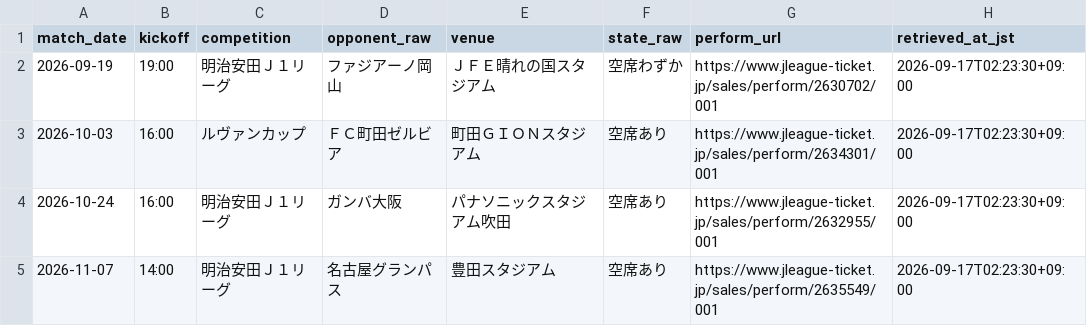
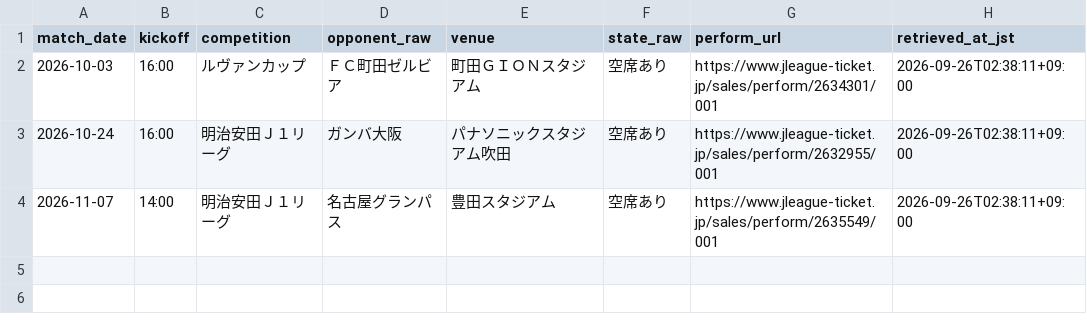
Before and after one commit to koteikara/Sanga, a CSV file: docs/sheets/away-tickets.current.csv, drawn as a sheet.

```diff
--- a/docs/sheets/away-tickets.current.csv
+++ b/docs/sheets/away-tickets.current.csv
@@ -1,5 +1,4 @@
 match_date,kickoff,competition,opponent_raw,venue,state_raw,perform_url,retrieved_at_jst
-2026-09-19,19:00,明治安田Ｊ１リーグ,ファジアーノ岡山,ＪＦＥ晴れの国スタジアム,空席わずか,https://www.jleague-ticket.jp/sales/perform/2630702/001,2026-09-17T02:23:30+09:00
-2026-10-03,16:00,ルヴァンカップ,ＦＣ町田ゼルビア,町田ＧＩＯＮスタジアム,空席あり,https://www.jleague-ticket.jp/sales/perform/2634301/001,2026-09-17T02:23:30+09:00
-2026-10-24,16:00,明治安田Ｊ１リーグ,ガンバ大阪,パナソニックスタジアム吹田,空席あり,https://www.jleague-ticket.jp/sales/perform/2632955/001,2026-09-17T02:23:30+09:00
-2026-11-07,14:00,明治安田Ｊ１リーグ,名古屋グランパス,豊田スタジアム,空席あり,https://www.jleague-ticket.jp/sales/perform/2635549/001,2026-09-17T02:23:30+09:00
+2026-10-03,16:00,ルヴァンカップ,ＦＣ町田ゼルビア,町田ＧＩＯＮスタジアム,空席あり,https://www.jleague-ticket.jp/sales/perform/2634301/001,2026-09-26T02:38:11+09:00
+2026-10-24,16:00,明治安田Ｊ１リーグ,ガンバ大阪,パナソニックスタジアム吹田,空席あり,https://www.jleague-ticket.jp/sales/perform/2632955/001,2026-09-26T02:38:11+09:00
+2026-11-07,14:00,明治安田Ｊ１リーグ,名古屋グランパス,豊田スタジアム,空席あり,https://www.jleague-ticket.jp/sales/perform/2635549/001,2026-09-26T02:38:11+09:00
```
Also changed, not shown: docs/sheets/news-times.current.csv, docs/sheets/news.current.csv, 6 other files.
